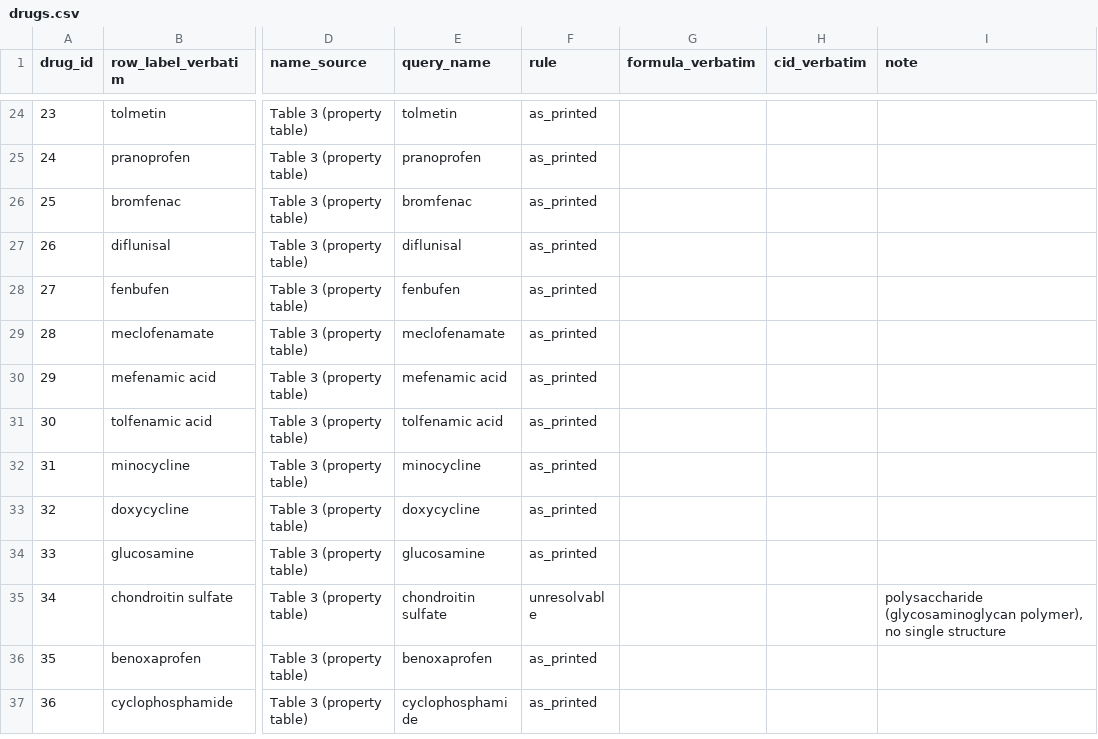
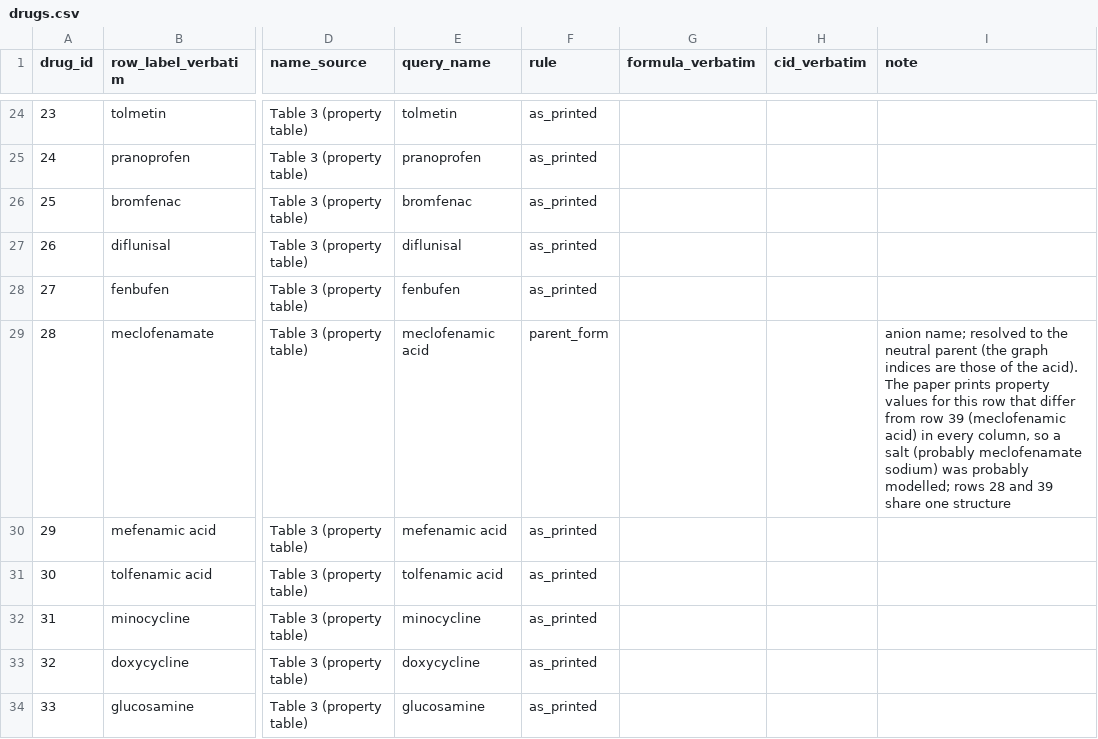
Before and after one commit to Singati2/TopoQSPR, a CSV file: data/replication/tang2026_arthritis/drugs.csv, drawn as a sheet; only a part is shown, gaps mark what is left out; the shorter side is filled out with more unchanged rows; the diff names each change by its address in the sheet, - before the commit and + after, or states it on an @@ line.

```diff
--- a/data/replication/tang2026_arthritis/drugs.csv
+++ b/data/replication/tang2026_arthritis/drugs.csv
-E29 (query_name): meclofenamate
+E29 (query_name): meclofenamic acid
-F29 (rule): as_printed
+F29 (rule): parent_form
-I29 (note): (empty)
+I29 (note): anion name; resolved to the neutral parent (the graph indices are those of the acid). The paper prints property values for this row that differ from row 39 (meclofenamic acid) in every column, so a salt (probably meclofenamate sodium) was probably modelled; rows 28 and 39 share one structure
```
Also changed, not shown: data/replication/supriya2026_tuberculosis/drugs.csv, 14 other files.
